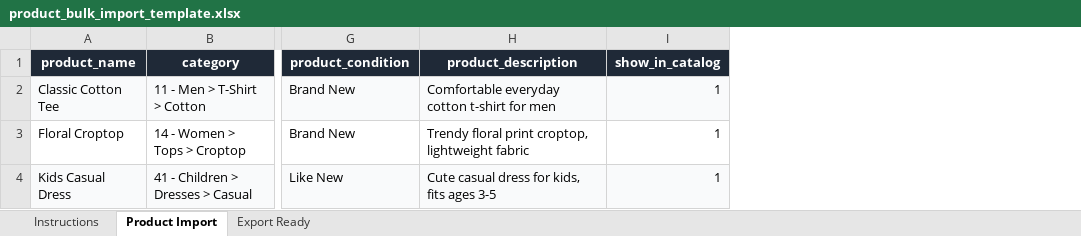
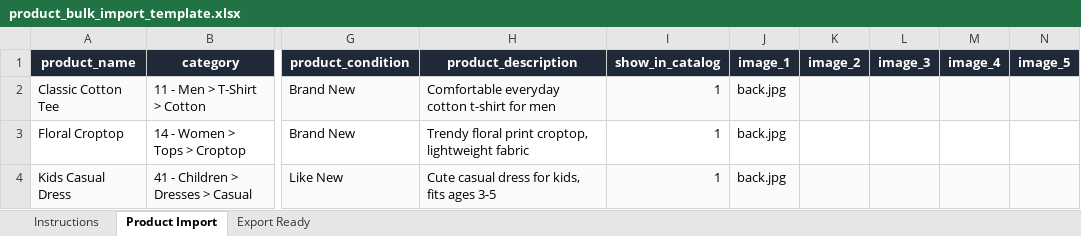
Before and after one commit to n4t5Uuu/DollysCloset, an Excel workbook: apps/portal/public/product_bulk_import_template.xlsx, sheet Product Import, drawn as a sheet; only a part is shown, gaps mark what is left out; values as stored, in another font and other column widths than the file's, no borders; the diff names each change by its address in the sheet, - before the commit and + after, or states it on an @@ line.

Commit message:
added added image upload in bulk import and added storage usage api route

```diff
--- a/apps/portal/public/product_bulk_import_template.xlsx (sheet Product Import)
+++ b/apps/portal/public/product_bulk_import_template.xlsx (sheet Product Import)
+column J (image_1), rows 2-4: all back.jpg
+column K (image_2), empty
+column L (image_3), empty
+column M (image_4), empty
+column N (image_5), empty
```
Also changed, not shown: sheet Export Ready, sheet Instructions, formulas that keep their value, 6 other files.
